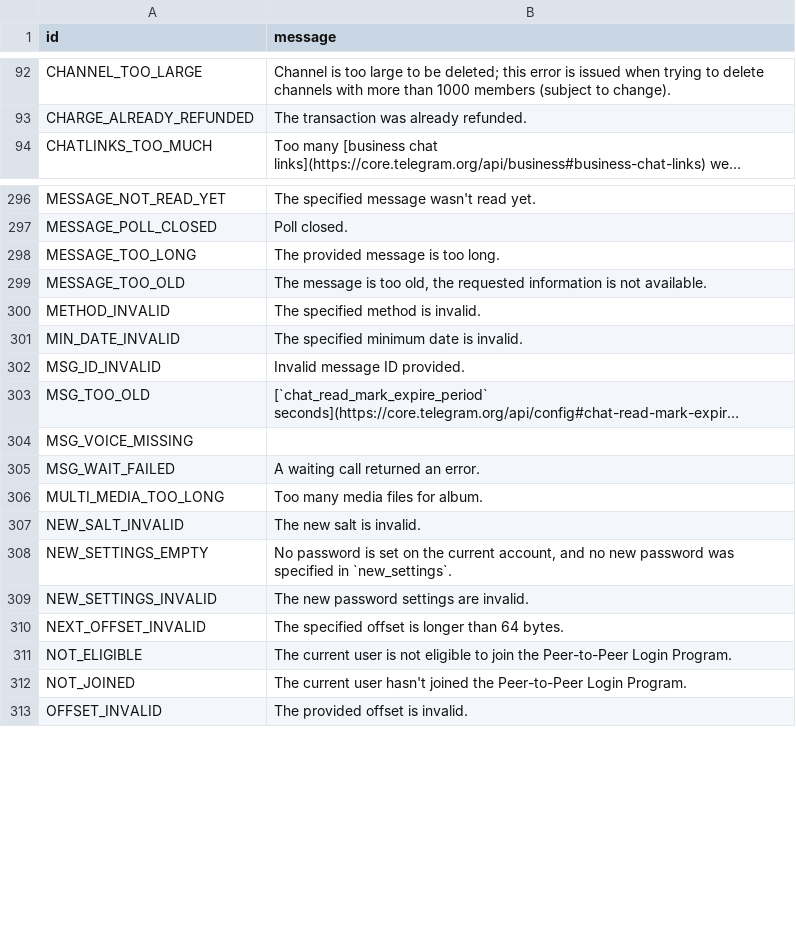
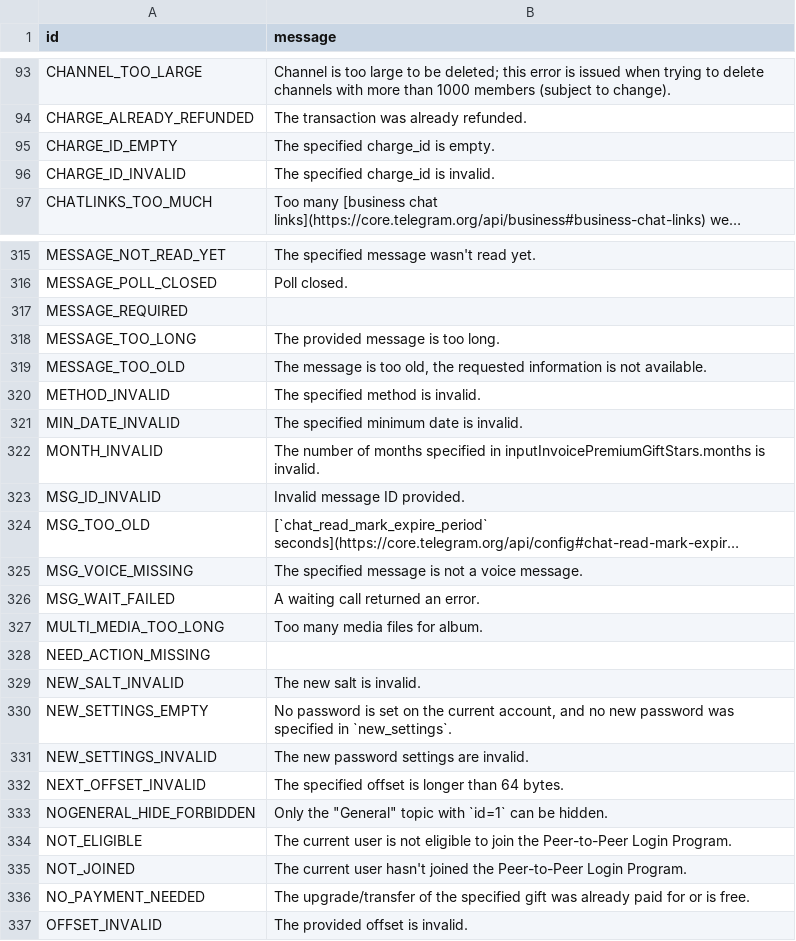
Before and after one commit to SychO3/pyrogram, a TSV file: compiler/errors/source/400_BAD_REQUEST.tsv, drawn as a sheet; only a part is shown, gaps mark what is left out; long unchanged cells end in …; addresses are those after the commit; the diff covers the shown part only; the diff names each change by its address in the sheet, - before the commit and + after, or states it on an @@ line.

Commit message:
✨ feat(`compiler/errors`): Update error source files and add new error codes for Telegram Stars and gifts.

```diff
--- a/compiler/errors/source/400_BAD_REQUEST.tsv
+++ b/compiler/errors/source/400_BAD_REQUEST.tsv
+row 95: CHARGE_ID_EMPTY | The specified charge_id is empty.
+row 96: CHARGE_ID_INVALID | The specified charge_id is invalid.
+row 317: MESSAGE_REQUIRED
+row 322: MONTH_INVALID | The number of months specified in inputInvoicePremiumGiftStars.months is invalid.
-B325 (message): (empty)
+B325 (message): The specified message is not a voice message.
+row 328: NEED_ACTION_MISSING
+row 333: NOGENERAL_HIDE_FORBIDDEN | Only the "General" topic with `id=1` can be hidden.
+row 336: NO_PAYMENT_NEEDED | The upgrade/transfer of the specified gift was already paid for or is free.
```
Also changed, not shown: 46 added rows, 1 removed row and 27 edited cells elsewhere in this file, compiler/errors/source/403_FORBIDDEN.tsv, compiler/errors/source/406_NOT_ACCEPTABLE.tsv, 3 other files.
